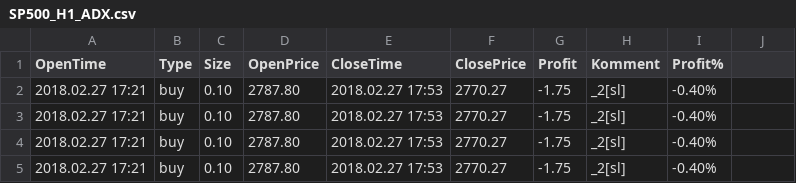
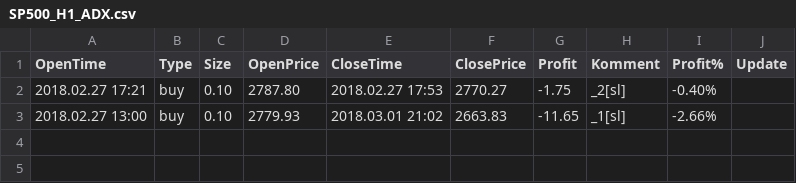
Before and after one commit to Nyolczas/webStatement, a CSV file: data/SP500/SP500_H1_ADX.csv, drawn as a sheet.

```diff
--- a/data/SP500/SP500_H1_ADX.csv
+++ b/data/SP500/SP500_H1_ADX.csv
@@ -1,5 +1,3 @@
-OpenTime;Type;Size;OpenPrice;CloseTime;ClosePrice;Profit;Komment;Profit%
+OpenTime;Type;Size;OpenPrice;CloseTime;ClosePrice;Profit;Komment;Profit%;Update
 2018.02.27 17:21;buy;0.10;2787.80;2018.02.27 17:53;2770.27;-1.75;_2[sl];-0.40%;
-2018.02.27 17:21;buy;0.10;2787.80;2018.02.27 17:53;2770.27;-1.75;_2[sl];-0.40%;
-2018.02.27 17:21;buy;0.10;2787.80;2018.02.27 17:53;2770.27;-1.75;_2[sl];-0.40%;
-2018.02.27 17:21;buy;0.10;2787.80;2018.02.27 17:53;2770.27;-1.75;_2[sl];-0.40%;
+2018.02.27 13:00;buy;0.10;2779.93;2018.03.01 21:02;2663.83;-11.65;_1[sl];-2.66%;
```
Also changed, not shown: data/DAX30/DAX30_H1_ADX.csv, data/DAX30/DAX30_H1_Batman.csv, 43 other files.
